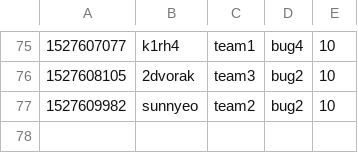
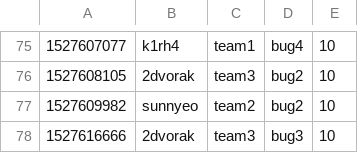
Before and after one commit to KAIST-IS521/2018s-gitctf-score, a CSV file: score.csv, drawn as a sheet; only a part is shown, gaps mark what is left out.

Commit message:
[Score] 2dvorak +10
2dvorak attacked `bug3` of team3

```diff
--- a/score.csv
+++ b/score.csv
@@ -77 +77,2 @@
 1527609982,sunnyeo,team2,bug2,10
+1527616666,2dvorak,team3,bug3,10
```
